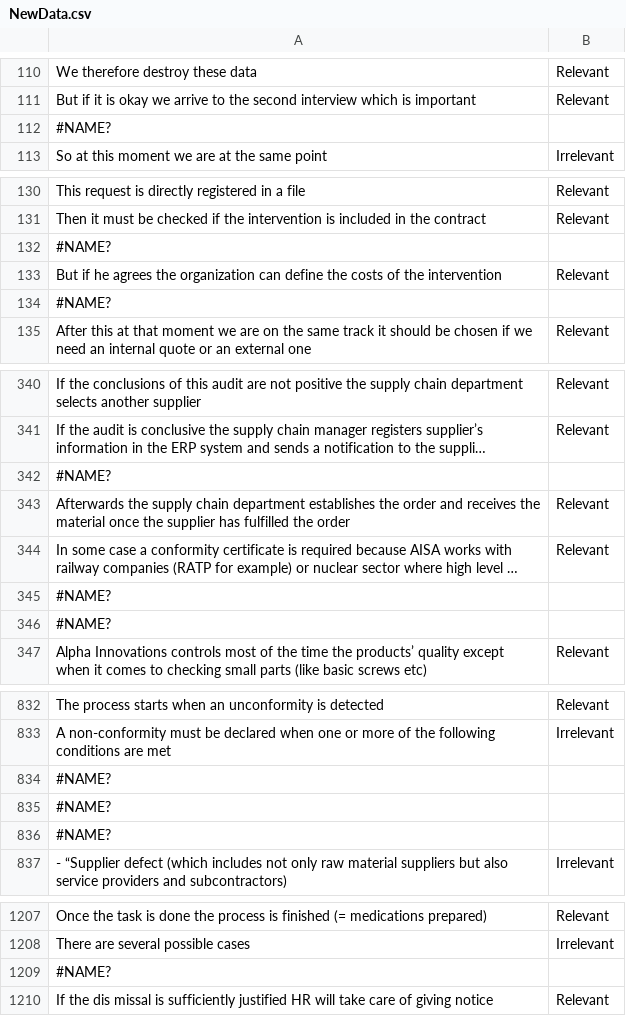
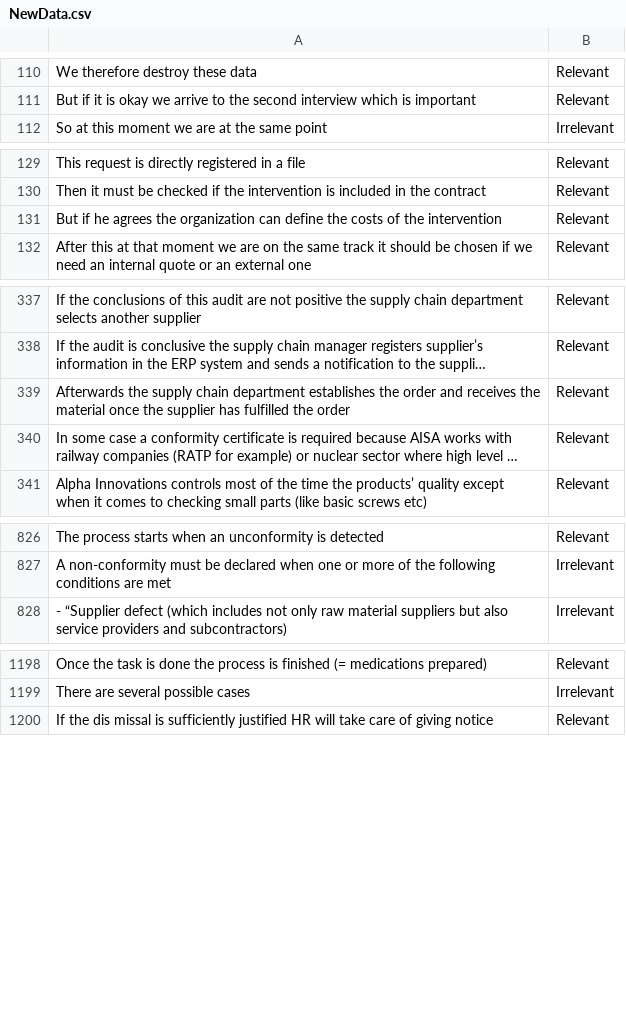
Before and after one commit to JulieJamar/test, a CSV file: NewData.csv, drawn as a sheet; only a part is shown, gaps mark what is left out; long unchanged cells end in …; the diff names each change by its address in the sheet, - before the commit and + after, or states it on an @@ line.

Commit message:
Add files via upload

```diff
--- a/NewData.csv
+++ b/NewData.csv
-row 112: #NAME?
-row 132: #NAME?
-row 134: #NAME?
-row 342: #NAME?
-row 345: #NAME?
-row 346: #NAME?
-row 834: #NAME?
-row 835: #NAME?
-row 836: #NAME?
-row 1209: #NAME?
```
